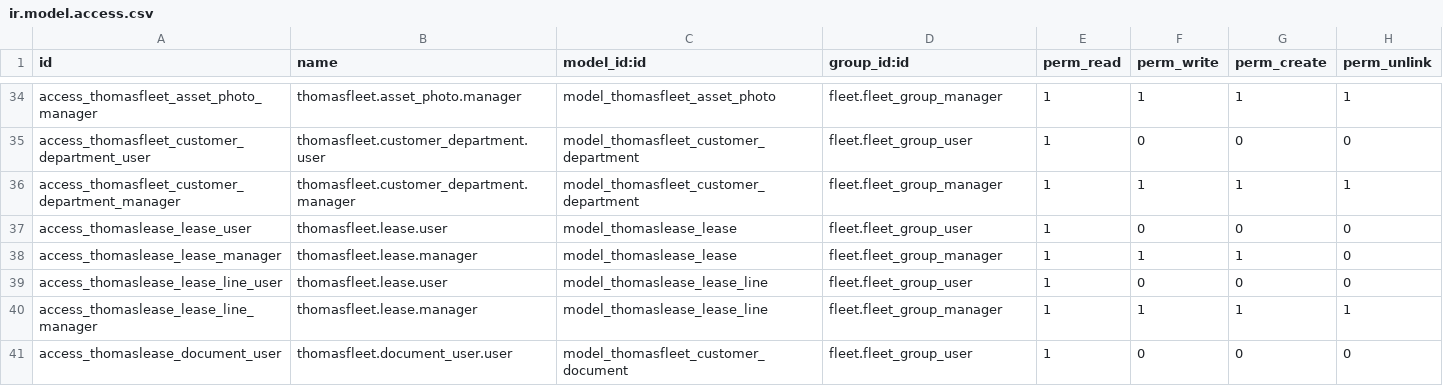
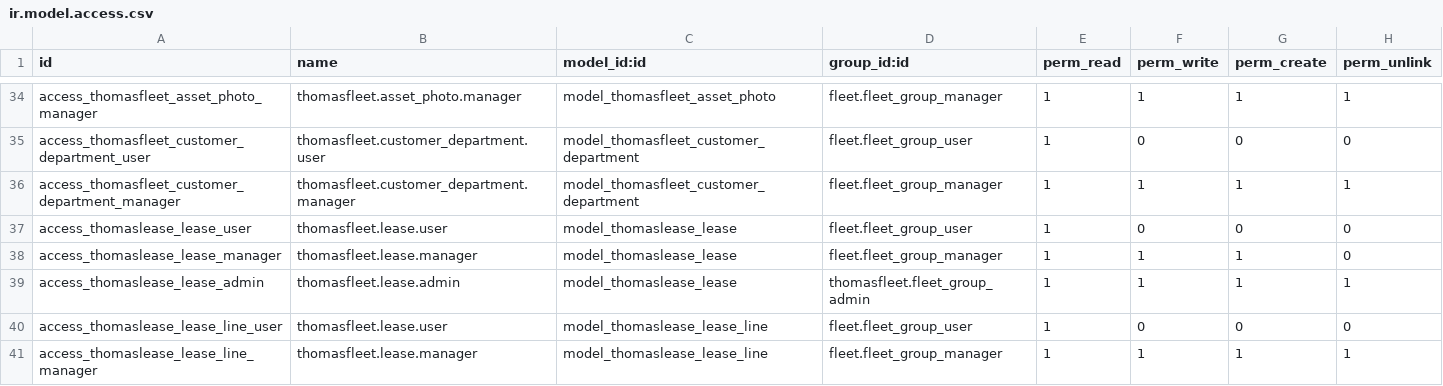
Before and after one commit to ThomasSolutions/odoo, a CSV file: thomasfleet/security/ir.model.access.csv, drawn as a sheet; only a part is shown, gaps mark what is left out; the shorter side is filled out with more unchanged rows.

```diff
--- a/thomasfleet/security/ir.model.access.csv
+++ b/thomasfleet/security/ir.model.access.csv
@@ -38,2 +38,3 @@ access_thomaslease_lease_user,thomasfleet.lease.user,model_thomaslease_lease,fle
 access_thomaslease_lease_manager,thomasfleet.lease.manager,model_thomaslease_lease,fleet.fleet_group_manager,1,1,1,0
+access_thomaslease_lease_admin,thomasfleet.lease.admin,model_thomaslease_lease,thomasfleet.fleet_group_admin,1,1,1,1
 access_thomaslease_lease_line_user,thomasfleet.lease.user,model_thomaslease_lease_line,fleet.fleet_group_user,1,0,0,0
```
Also changed, not shown: 3 other files.
